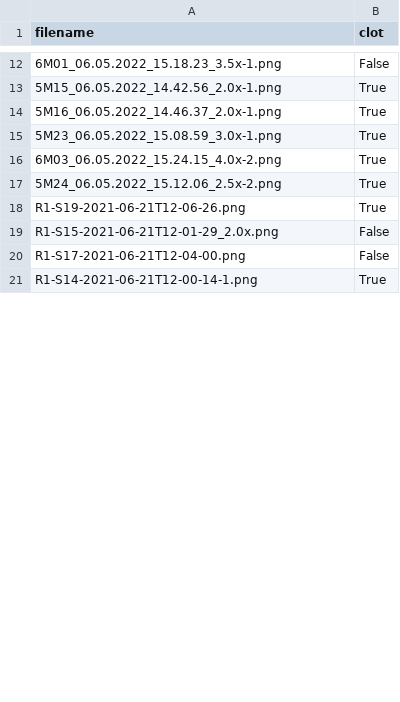
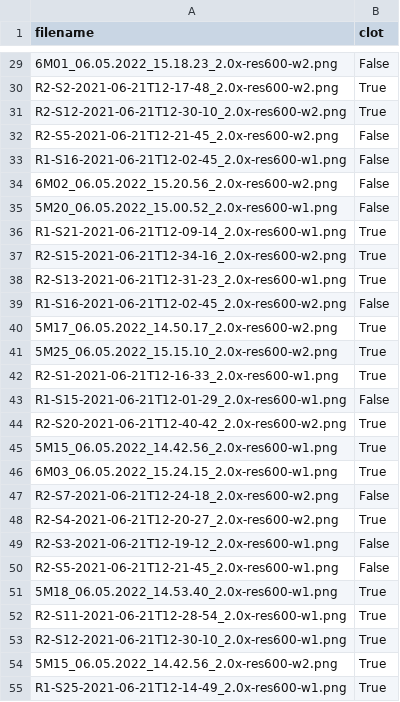
Before and after one commit to martinjpage/wound-classification, a CSV file: data/train_set.csv, drawn as a sheet; only a part is shown, gaps mark what is left out; addresses are those after the commit; the diff covers the shown part only; the diff names each change by its address in the sheet, - before the commit and + after, or states it on an @@ line.

```diff
--- a/data/train_set.csv
+++ b/data/train_set.csv
-A29 (filename): 6M01_06.05.2022_15.18.23_3.5x-1.png
+A29 (filename): 6M01_06.05.2022_15.18.23_2.0x-res600-w2.png
+row 30: R2-S2-2021-06-21T12-17-48_2.0x-res600-w2.png | True
+row 31: R2-S12-2021-06-21T12-30-10_2.0x-res600-w2.png | True
+row 32: R2-S5-2021-06-21T12-21-45_2.0x-res600-w2.png | False
+row 33: R1-S16-2021-06-21T12-02-45_2.0x-res600-w1.png | False
+row 34: 6M02_06.05.2022_15.20.56_2.0x-res600-w2.png | False
+row 35: 5M20_06.05.2022_15.00.52_2.0x-res600-w1.png | False
+row 36: R1-S21-2021-06-21T12-09-14_2.0x-res600-w1.png | True
-A37 (filename): 5M15_06.05.2022_14.42.56_2.0x-1.png
+A37 (filename): R2-S15-2021-06-21T12-34-16_2.0x-res600-w2.png
+row 38: R2-S13-2021-06-21T12-31-23_2.0x-res600-w1.png | True
+row 39: R1-S16-2021-06-21T12-02-45_2.0x-res600-w2.png | False
-A40 (filename): 5M16_06.05.2022_14.46.37_2.0x-1.png
+A40 (filename): 5M17_06.05.2022_14.50.17_2.0x-res600-w2.png
-A41 (filename): 5M23_06.05.2022_15.08.59_3.0x-1.png
+A41 (filename): 5M25_06.05.2022_15.15.10_2.0x-res600-w2.png
+row 42: R2-S1-2021-06-21T12-16-33_2.0x-res600-w1.png | True
+row 43: R1-S15-2021-06-21T12-01-29_2.0x-res600-w1.png | False
+row 44: R2-S20-2021-06-21T12-40-42_2.0x-res600-w2.png | True
-A45 (filename): 6M03_06.05.2022_15.24.15_4.0x-2.png
+A45 (filename): 5M15_06.05.2022_14.42.56_2.0x-res600-w1.png
-A46 (filename): 5M24_06.05.2022_15.12.06_2.5x-2.png
+A46 (filename): 6M03_06.05.2022_15.24.15_2.0x-res600-w1.png
+row 47: R2-S7-2021-06-21T12-24-18_2.0x-res600-w2.png | False
-A48 (filename): R1-S19-2021-06-21T12-06-26.png
+A48 (filename): R2-S4-2021-06-21T12-20-27_2.0x-res600-w2.png
-A49 (filename): R1-S15-2021-06-21T12-01-29_2.0x.png
+A49 (filename): R2-S3-2021-06-21T12-19-12_2.0x-res600-w1.png
-A50 (filename): R1-S17-2021-06-21T12-04-00.png
+A50 (filename): R2-S5-2021-06-21T12-21-45_2.0x-res600-w1.png
+row 51: 5M18_06.05.2022_14.53.40_2.0x-res600-w1.png | True
+row 52: R2-S11-2021-06-21T12-28-54_2.0x-res600-w1.png | True
+row 53: R2-S12-2021-06-21T12-30-10_2.0x-res600-w1.png | True
+row 54: 5M15_06.05.2022_14.42.56_2.0x-res600-w2.png | True
-A55 (filename): R1-S14-2021-06-21T12-00-14-1.png
+A55 (filename): R1-S25-2021-06-21T12-14-49_2.0x-res600-w1.png
```
Also changed, not shown: 27 added rows and 16 edited cells elsewhere in this file, data/all_image_filenames.csv, 7 other files.
